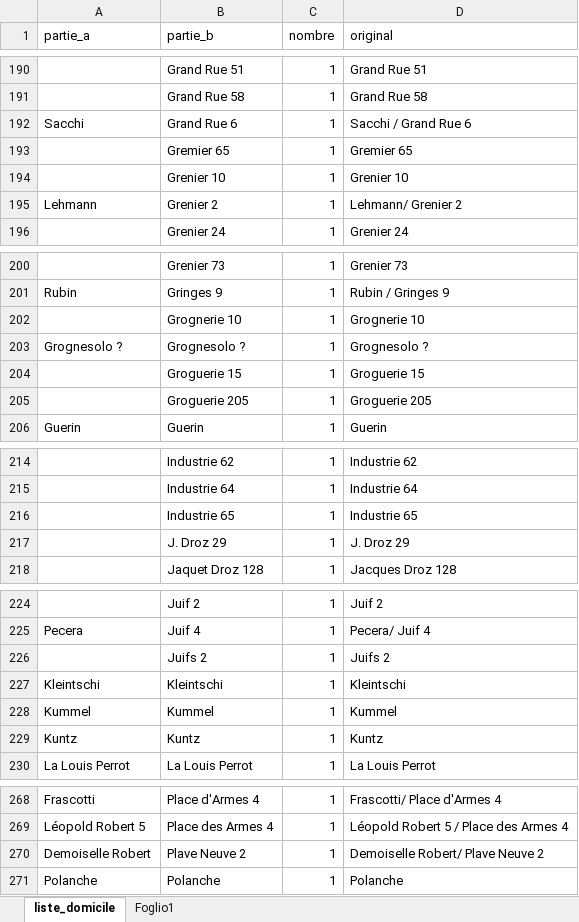
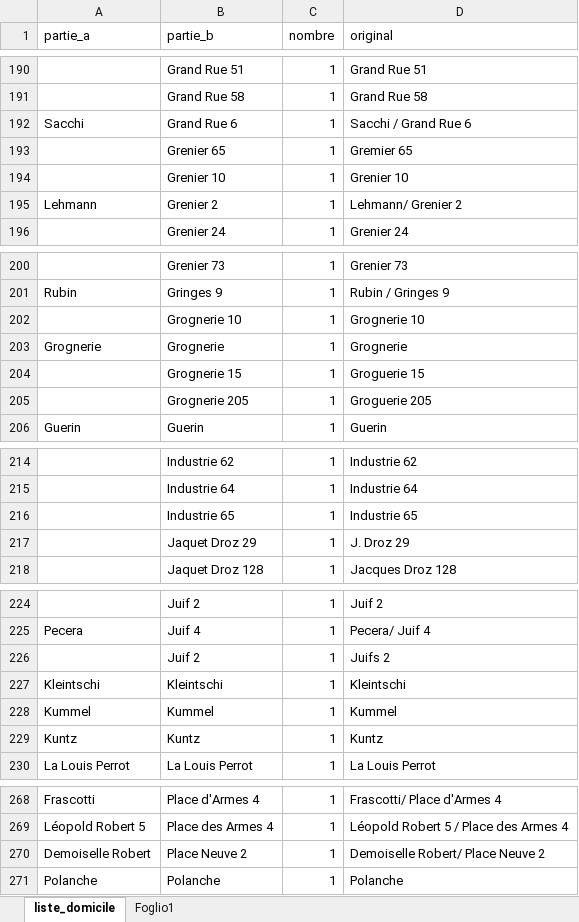
Before and after one commit to martnin-research/Migration-italienne, an Excel workbook: data_export/lieu_domicile.xlsx, sheet liste_domicile, drawn as a sheet; only a part is shown, gaps mark what is left out; values as stored, in another font and other column widths than the file's, no borders; table styles not drawn; removed rows and columns are numbered as before the commit, all else as after; the diff covers the shown part only; the diff names each change by its address in the sheet, - before the commit and + after, or states it on an @@ line.

```diff
--- a/data_export/lieu_domicile.xlsx (sheet liste_domicile)
+++ b/data_export/lieu_domicile.xlsx (sheet liste_domicile)
-B193 (partie_b): Gremier 65
+B193 (partie_b): Grenier 65
-row 203: Grognesolo ? | Grognesolo ? | 1 | Grognesolo ?
+row 203: Grognerie | Grognerie | 1 | Grognerie
-B204 (partie_b): Groguerie 15
+B204 (partie_b): Grognerie 15
-B205 (partie_b): Groguerie 205
+B205 (partie_b): Grognerie 205
-B217 (partie_b): J. Droz 29
+B217 (partie_b): Jaquet Droz 29
-B226 (partie_b): Juifs 2
+B226 (partie_b): Juif 2
-B270 (partie_b): Plave Neuve 2
+B270 (partie_b): Place Neuve 2
-D270 (original): Demoiselle Robert/ Plave Neuve 2
+D270 (original): Demoiselle Robert/ Place Neuve 2
```
Also changed, not shown: 1 edited cell elsewhere in this sheet, 2 other files.
